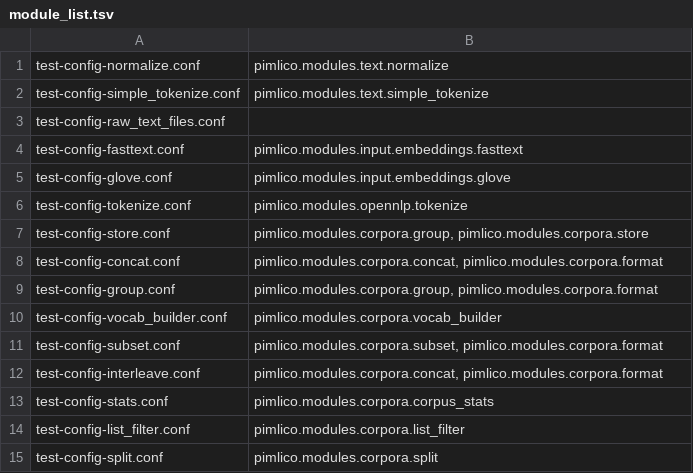
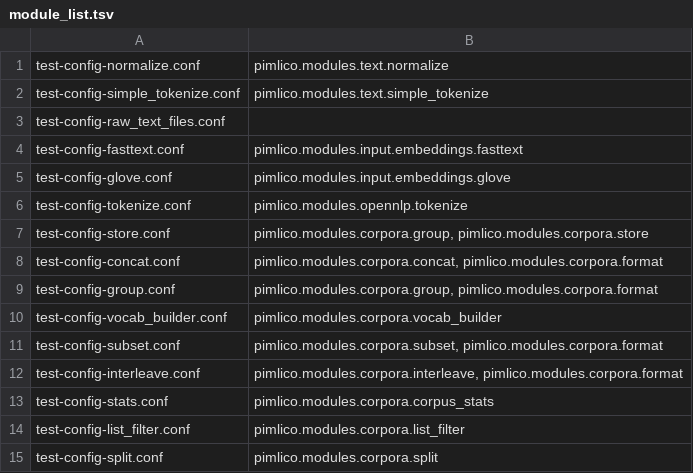
Before and after one commit to markgw/pimlico, a TSV file: docs/test_config/module_list.tsv, drawn as a sheet.

```diff
--- a/docs/test_config/module_list.tsv
+++ b/docs/test_config/module_list.tsv
@@ -11,3 +11,3 @@ test-config-vocab_builder.conf	pimlico.modules.corpora.vocab_builder
 test-config-subset.conf	pimlico.modules.corpora.subset, pimlico.modules.corpora.format
-test-config-interleave.conf	pimlico.modules.corpora.concat, pimlico.modules.corpora.format
+test-config-interleave.conf	pimlico.modules.corpora.interleave, pimlico.modules.corpora.format
 test-config-stats.conf	pimlico.modules.corpora.corpus_stats
```
Also changed, not shown: 8 other files.
